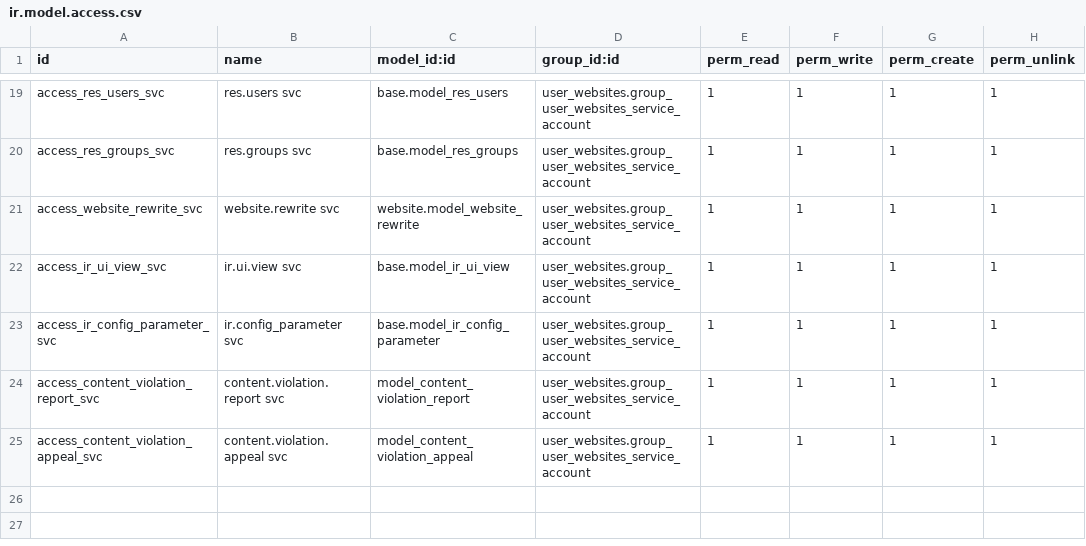
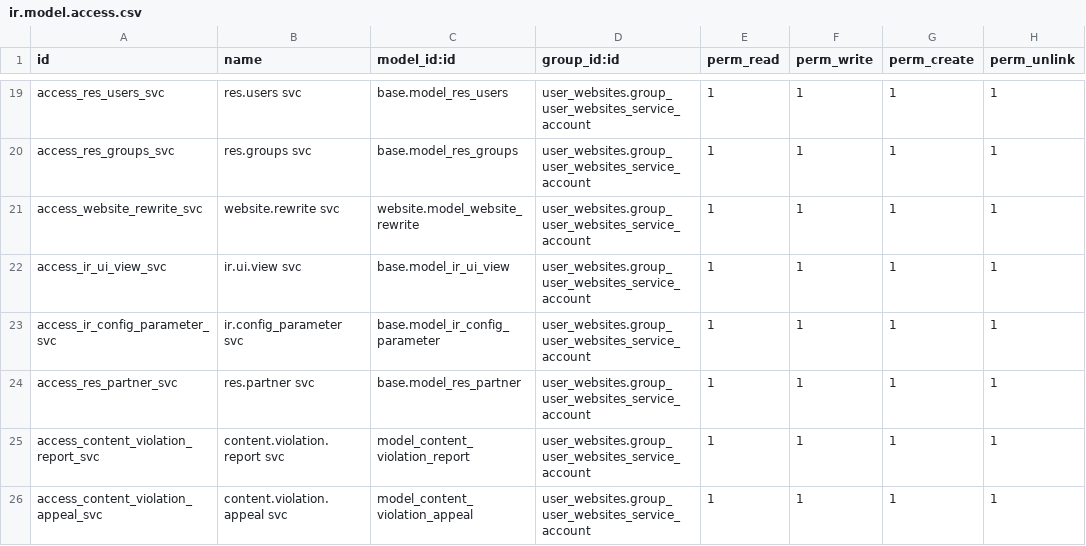
Before and after one commit to BrucePerens/hams_community, a CSV file: user_websites/security/ir.model.access.csv, drawn as a sheet; only a part is shown, gaps mark what is left out; the diff names each change by its address in the sheet, - before the commit and + after, or states it on an @@ line.

```diff
--- a/user_websites/security/ir.model.access.csv
+++ b/user_websites/security/ir.model.access.csv
+row 24: access_res_partner_svc | res.partner svc | base.model_res_partner | user_websites.group_user_websites_service_account | 1 | 1 | 1 | 1
```
Also changed, not shown: 8 other files.
